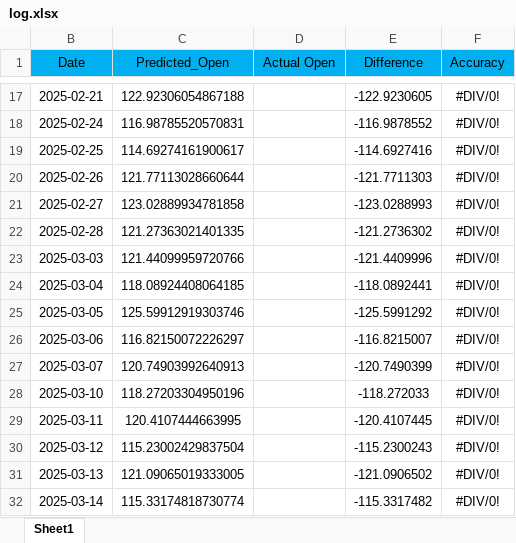
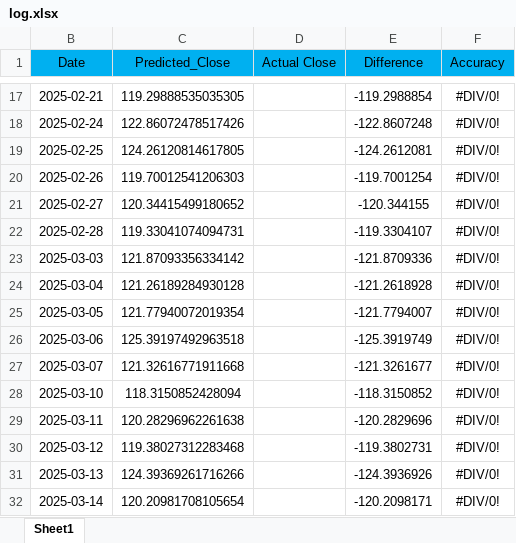
Before and after one commit to redabaki/Stock-Predictor, an Excel workbook: log.xlsx, sheet Sheet1, drawn as a sheet; only a part is shown, gaps mark what is left out; values as stored, in another font and other column widths than the file's, no borders; the diff covers the shown part only; the diff names each change by its address in the sheet, - before the commit and + after, or states it on an @@ line.

```diff
--- a/log.xlsx (sheet Sheet1)
+++ b/log.xlsx (sheet Sheet1)
-C1: Predicted_Open
+C1: Predicted_Close
-D1: Actual Open
+D1: Actual Close
-C17 (Predicted_Close): 122.92306054867188
+C17 (Predicted_Close): 119.29888535035305
-E17 (Difference): -122.9230605
+E17 (Difference): -119.2988854
-C18 (Predicted_Close): 116.98785520570831
+C18 (Predicted_Close): 122.86072478517426
-E18 (Difference): -116.9878552
+E18 (Difference): -122.8607248
-C19 (Predicted_Close): 114.69274161900617
+C19 (Predicted_Close): 124.26120814617805
-E19 (Difference): -114.6927416
+E19 (Difference): -124.2612081
-C20 (Predicted_Close): 121.77113028660644
+C20 (Predicted_Close): 119.70012541206303
-E20 (Difference): -121.7711303
+E20 (Difference): -119.7001254
-C21 (Predicted_Close): 123.02889934781858
+C21 (Predicted_Close): 120.34415499180652
-E21 (Difference): -123.0288993
+E21 (Difference): -120.344155
-C22 (Predicted_Close): 121.27363021401335
+C22 (Predicted_Close): 119.33041074094731
-E22 (Difference): -121.2736302
+E22 (Difference): -119.3304107
-C23 (Predicted_Close): 121.44099959720766
+C23 (Predicted_Close): 121.87093356334142
-E23 (Difference): -121.4409996
+E23 (Difference): -121.8709336
-C24 (Predicted_Close): 118.08924408064185
+C24 (Predicted_Close): 121.26189284930128
-E24 (Difference): -118.0892441
+E24 (Difference): -121.2618928
-C25 (Predicted_Close): 125.59912919303746
+C25 (Predicted_Close): 121.77940072019354
-E25 (Difference): -125.5991292
+E25 (Difference): -121.7794007
-C26 (Predicted_Close): 116.82150072226297
+C26 (Predicted_Close): 125.39197492963518
-E26 (Difference): -116.8215007
+E26 (Difference): -125.3919749
-C27 (Predicted_Close): 120.74903992640913
+C27 (Predicted_Close): 121.32616771911668
-E27 (Difference): -120.7490399
+E27 (Difference): -121.3261677
-C28 (Predicted_Close): 118.27203304950196
+C28 (Predicted_Close): 118.3150852428094
-E28 (Difference): -118.272033
+E28 (Difference): -118.3150852
-C29 (Predicted_Close): 120.4107444663995
+C29 (Predicted_Close): 120.28296962261638
-E29 (Difference): -120.4107445
+E29 (Difference): -120.2829696
-C30 (Predicted_Close): 115.23002429837504
+C30 (Predicted_Close): 119.38027312283468
-E30 (Difference): -115.2300243
+E30 (Difference): -119.3802731
-C31 (Predicted_Close): 121.09065019333005
+C31 (Predicted_Close): 124.39369261716266
-E31 (Difference): -121.0906502
+E31 (Difference): -124.3936926
-C32 (Predicted_Close): 115.33174818730774
+C32 (Predicted_Close): 120.20981708105654
-E32 (Difference): -115.3317482
+E32 (Difference): -120.2098171
```
Also changed, not shown: 700 edited cells elsewhere in this sheet, hidden cells.
